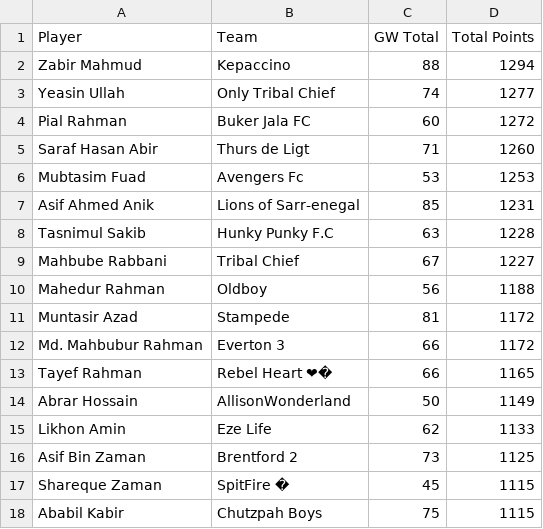
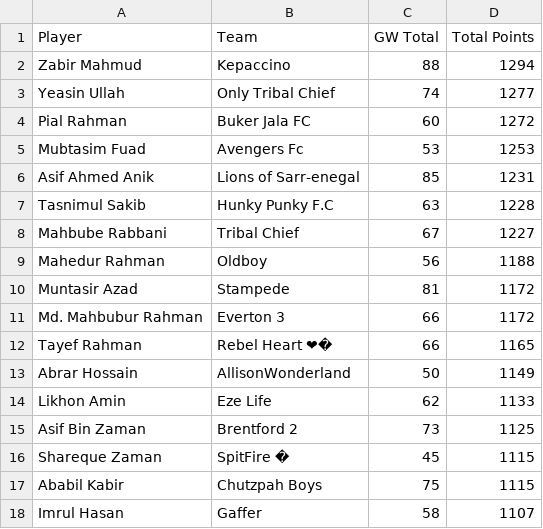
Before and after one commit to AbrarHossainHimself/flcb_fpl_mini_league, a CSV file: filtered_fpl_league_standings.csv, drawn as a sheet; removed rows and columns are numbered as before the commit, all else as after; the diff names each change by its address in the sheet, - before the commit and + after, or states it on an @@ line.

Commit message:
change players

```diff
--- a/filtered_fpl_league_standings.csv
+++ b/filtered_fpl_league_standings.csv
-row 5: Saraf Hasan Abir | Thurs de Ligt | 71 | 1260
+row 18: Imrul Hasan | Gaffer | 58 | 1107
```
Also changed, not shown: 2 other files.
